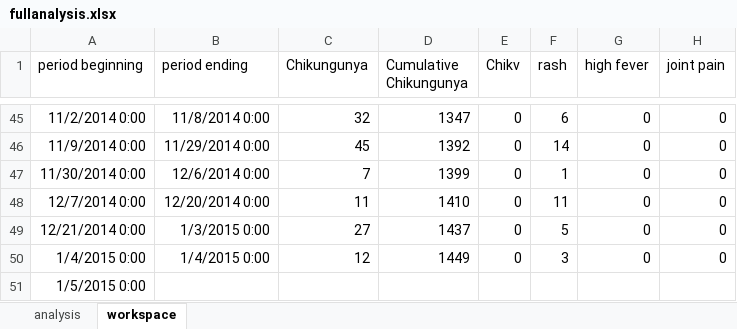
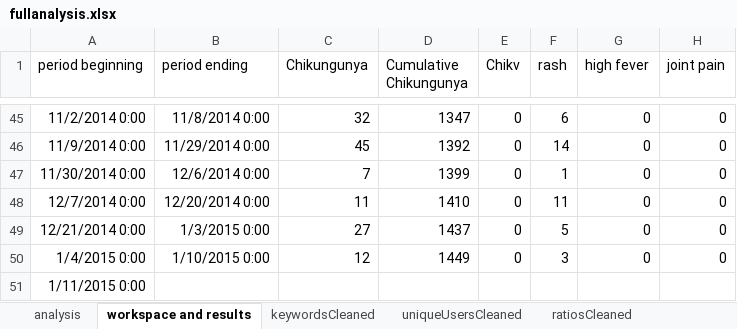
Before and after one commit to Anaraquelpengelly/Modeling-Disease-with-Twitter, an Excel workbook: fullanalysis.xlsx, sheet workspace and results, drawn as a sheet; only a part is shown, gaps mark what is left out; values as stored, in another font and other column widths than the file's, no borders; charts and pictures not drawn; the diff names each change by its address in the sheet, - before the commit and + after, or states it on an @@ line.

```diff
--- a/fullanalysis.xlsx (sheet workspace and results)
+++ b/fullanalysis.xlsx (sheet workspace and results)
-sheet tab: workspace
+sheet tab: workspace and results
+sheet tab: keywordsCleaned
+sheet tab: uniqueUsersCleaned
+sheet tab: ratiosCleaned
-B50 (period ending): 1/4/2015 0:00
+B50 (period ending): 1/10/2015 0:00
-A51 (period beginning): 1/5/2015 0:00
+A51 (period beginning): 1/11/2015 0:00
```
Also changed, not shown: charts or pictures, 6 other files.
